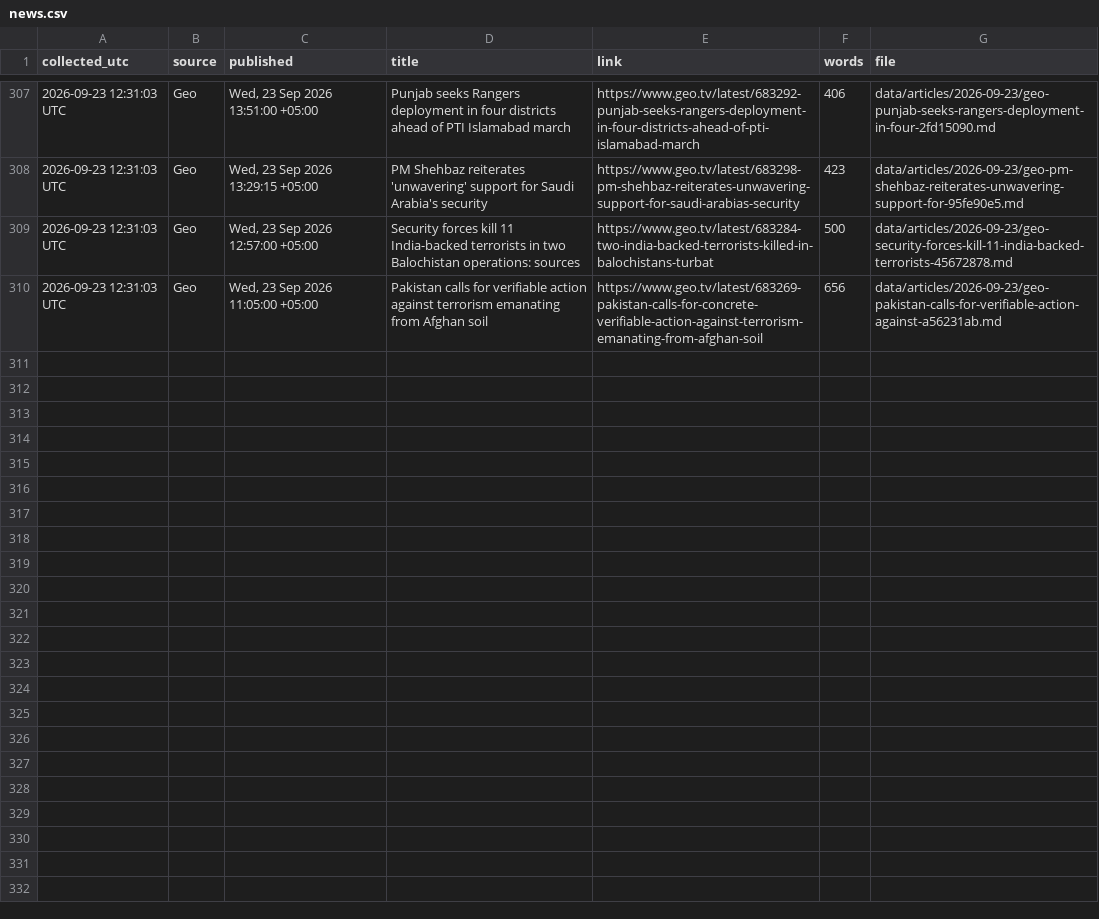
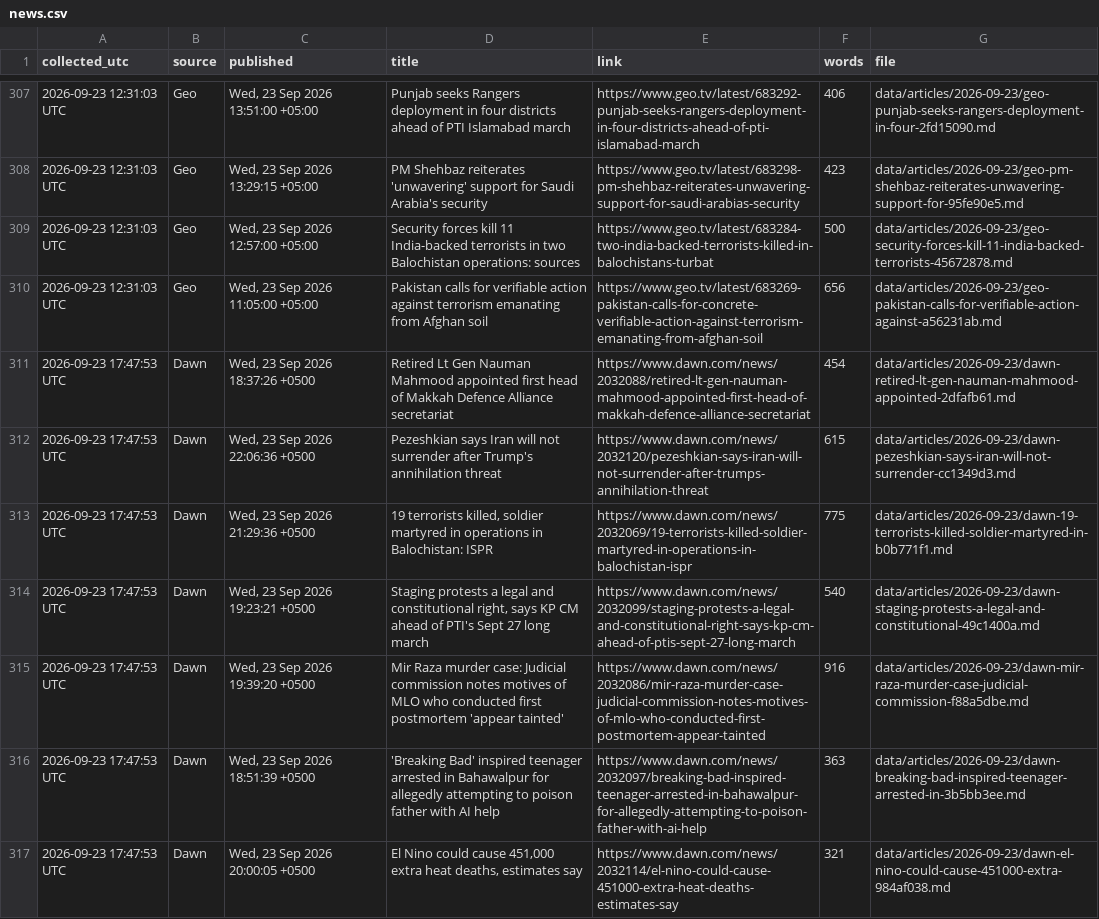
Before and after one commit to galiraza/github-actions-demo, a CSV file: data/news.csv, drawn as a sheet; only a part is shown, gaps mark what is left out; the diff covers the shown part only.

```diff
--- a/data/news.csv
+++ b/data/news.csv
@@ -310 +310,8 @@ collected_utc,source,published,title,link,words,file
 2026-09-23 12:31:03 UTC,Geo,"Wed, 23 Sep 2026 11:05:00 +05:00",Pakistan calls for verifiable action against terrorism emanating from Afghan soil,https://www.geo.tv/latest/683269-pakistan-calls-for-concrete-verifiable-action-against-terrorism-emanating-from-afghan-soil,656,data/articles/2026-09-23/geo-pakistan-calls-for-verifiable-action-against-a56231ab.md
+2026-09-23 17:47:53 UTC,Dawn,"Wed, 23 Sep 2026 18:37:26 +0500",Retired Lt Gen Nauman Mahmood appointed first head of Makkah Defence Alliance secretariat,https://www.dawn.com/news/2032088/retired-lt-gen-nauman-mahmood-appointed-first-head-of-makkah-defence-alliance-secretariat,454,data/articles/2026-09-23/dawn-retired-lt-gen-nauman-mahmood-appointed-2dfafb61.md
+2026-09-23 17:47:53 UTC,Dawn,"Wed, 23 Sep 2026 22:06:36 +0500",Pezeshkian says Iran will not surrender after Trump's annihilation threat,https://www.dawn.com/news/2032120/pezeshkian-says-iran-will-not-surrender-after-trumps-annihilation-threat,615,data/articles/2026-09-23/dawn-pezeshkian-says-iran-will-not-surrender-cc1349d3.md
+2026-09-23 17:47:53 UTC,Dawn,"Wed, 23 Sep 2026 21:29:36 +0500","19 terrorists killed, soldier martyred in operations in Balochistan: ISPR",https://www.dawn.com/news/2032069/19-terrorists-killed-soldier-martyred-in-operations-in-balochistan-ispr,775,data/articles/2026-09-23/dawn-19-terrorists-killed-soldier-martyred-in-b0b771f1.md
+2026-09-23 17:47:53 UTC,Dawn,"Wed, 23 Sep 2026 19:23:21 +0500","Staging protests a legal and constitutional right, says KP CM ahead of PTI's Sept 27 long march",https://www.dawn.com/news/2032099/staging-protests-a-legal-and-constitutional-right-says-kp-cm-ahead-of-ptis-sept-27-long-march,540,data/articles/2026-09-23/dawn-staging-protests-a-legal-and-constitutional-49c1400a.md
+2026-09-23 17:47:53 UTC,Dawn,"Wed, 23 Sep 2026 19:39:20 +0500",Mir Raza murder case: Judicial commission notes motives of MLO who conducted first postmortem 'appear tainted',https://www.dawn.com/news/2032086/mir-raza-murder-case-judicial-commission-notes-motives-of-mlo-who-conducted-first-postmortem-appear-tainted,916,data/articles/2026-09-23/dawn-mir-raza-murder-case-judicial-commission-f88a5dbe.md
+2026-09-23 17:47:53 UTC,Dawn,"Wed, 23 Sep 2026 18:51:39 +0500",'Breaking Bad' inspired teenager arrested in Bahawalpur for allegedly attempting to poison father with AI help,https://www.dawn.com/news/2032097/breaking-bad-inspired-teenager-arrested-in-bahawalpur-for-allegedly-attempting-to-poison-father-with-ai-help,363,data/articles/2026-09-23/dawn-breaking-bad-inspired-teenager-arrested-in-3b5bb3ee.md
+2026-09-23 17:47:53 UTC,Dawn,"Wed, 23 Sep 2026 20:00:05 +0500","El Nino could cause 451,000 extra heat deaths, estimates say",https://www.dawn.com/news/2032114/el-nino-could-cause-451000-extra-heat-deaths-estimates-say,321,data/articles/2026-09-23/dawn-el-nino-could-cause-451000-extra-984af038.md
```
Also changed, not shown: 7 added rows elsewhere in this file, 15 other files.
